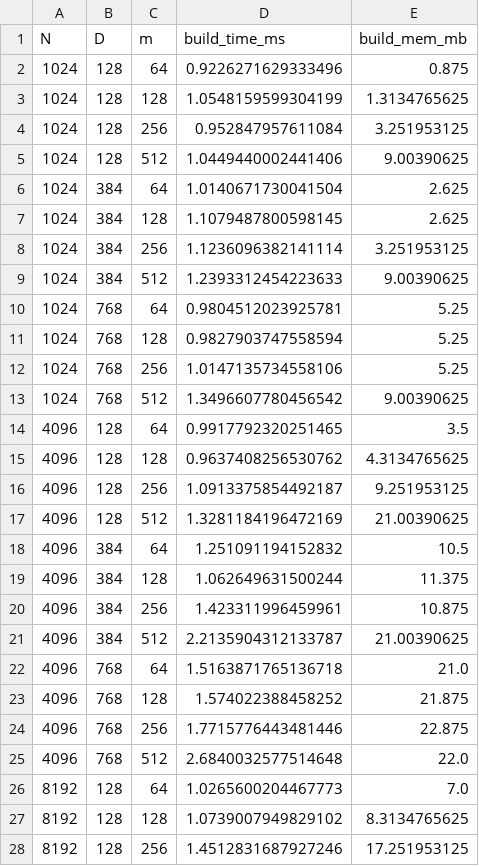
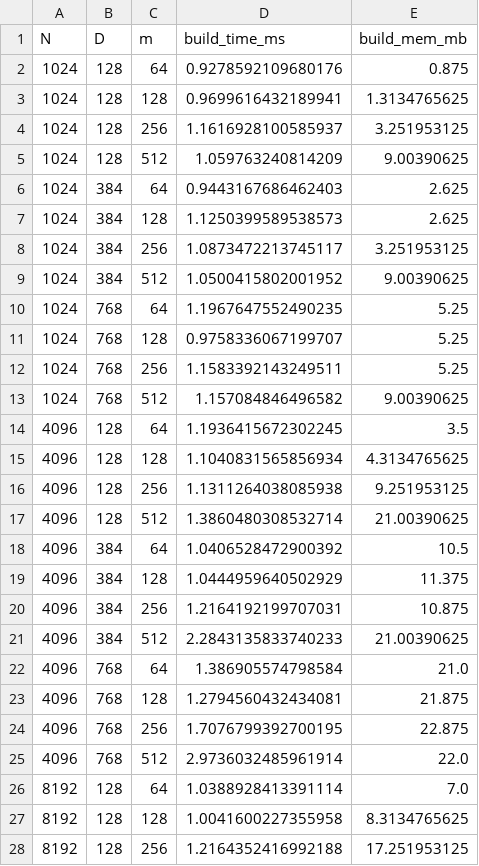
Before and after one commit to Emergenics/helios_embed, a CSV file: benchmark_outputs/scalability_results.csv, drawn as a sheet; only a part is shown; the diff covers the shown part only.

```diff
--- a/benchmark_outputs/scalability_results.csv
+++ b/benchmark_outputs/scalability_results.csv
@@ -1,28 +1,28 @@
 N,D,m,build_time_ms,build_mem_mb
-1024,128,64,0.9226271629333496,0.875
-1024,128,128,1.0548159599304199,1.3134765625
-1024,128,256,0.952847957611084,3.251953125
-1024,128,512,1.0449440002441406,9.00390625
-1024,384,64,1.0140671730041504,2.625
-1024,384,128,1.1079487800598145,2.625
-1024,384,256,1.1236096382141114,3.251953125
-1024,384,512,1.2393312454223633,9.00390625
-1024,768,64,0.9804512023925781,5.25
-1024,768,128,0.9827903747558594,5.25
-1024,768,256,1.0147135734558106,5.25
-1024,768,512,1.3496607780456542,9.00390625
-4096,128,64,0.9917792320251465,3.5
-4096,128,128,0.9637408256530762,4.3134765625
-4096,128,256,1.0913375854492187,9.251953125
-4096,128,512,1.3281184196472169,21.00390625
-4096,384,64,1.251091194152832,10.5
-4096,384,128,1.062649631500244,11.375
-4096,384,256,1.423311996459961,10.875
-4096,384,512,2.2135904312133787,21.00390625
-4096,768,64,1.5163871765136718,21.0
-4096,768,128,1.574022388458252,21.875
-4096,768,256,1.7715776443481446,22.875
-4096,768,512,2.6840032577514648,22.0
-8192,128,64,1.0265600204467773,7.0
-8192,128,128,1.0739007949829102,8.3134765625
-8192,128,256,1.4512831687927246,17.251953125
+1024,128,64,0.9278592109680176,0.875
+1024,128,128,0.9699616432189941,1.3134765625
+1024,128,256,1.1616928100585937,3.251953125
+1024,128,512,1.059763240814209,9.00390625
+1024,384,64,0.9443167686462403,2.625
+1024,384,128,1.1250399589538573,2.625
+1024,384,256,1.0873472213745117,3.251953125
+1024,384,512,1.0500415802001952,9.00390625
+1024,768,64,1.1967647552490235,5.25
+1024,768,128,0.9758336067199707,5.25
+1024,768,256,1.1583392143249511,5.25
+1024,768,512,1.157084846496582,9.00390625
+4096,128,64,1.1936415672302245,3.5
+4096,128,128,1.1040831565856934,4.3134765625
+4096,128,256,1.1311264038085938,9.251953125
+4096,128,512,1.3860480308532714,21.00390625
+4096,384,64,1.0406528472900392,10.5
+4096,384,128,1.0444959640502929,11.375
+4096,384,256,1.2164192199707031,10.875
+4096,384,512,2.2843135833740233,21.00390625
+4096,768,64,1.386905574798584,21.0
+4096,768,128,1.2794560432434081,21.875
+4096,768,256,1.7076799392700195,22.875
+4096,768,512,2.9736032485961914,22.0
+8192,128,64,1.0388928413391114,7.0
+8192,128,128,1.0041600227355958,8.3134765625
+8192,128,256,1.2164352416992188,17.251953125
```
Also changed, not shown: 33 edited cells elsewhere in this file, 4 other files.
